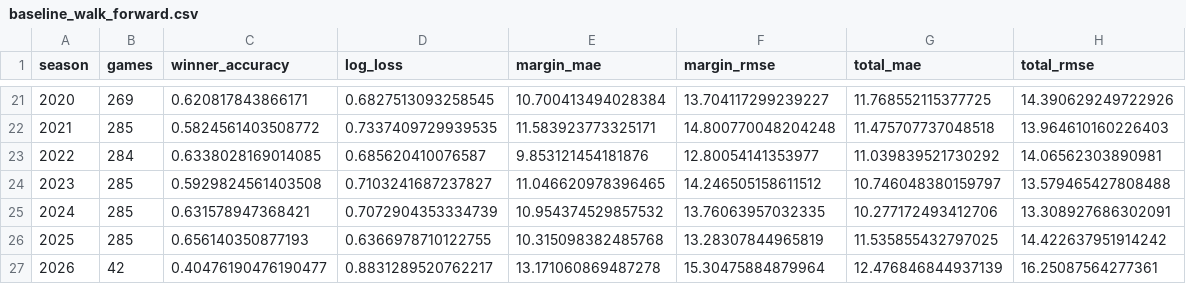
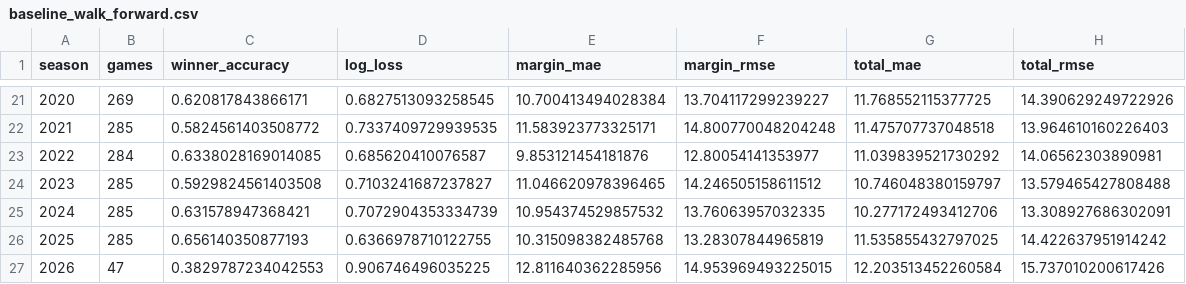
Before and after one commit to capitalareabasketballnetwork-cmyk/SPATS-NFL-MODEL, a CSV file: reports/baseline_walk_forward.csv, drawn as a sheet; only a part is shown, gaps mark what is left out.

```diff
--- a/reports/baseline_walk_forward.csv
+++ b/reports/baseline_walk_forward.csv
@@ -26,2 +26,2 @@ season,games,winner_accuracy,log_loss,margin_mae,margin_rmse,total_mae,total_rms
 2025,285,0.656140350877193,0.6366978710122755,10.315098382485768,13.28307844965819,11.535855432797025,14.422637951914242
-2026,42,0.40476190476190477,0.8831289520762217,13.171060869487278,15.30475884879964,12.476846844937139,16.25087564277361
+2026,47,0.3829787234042553,0.906746496035225,12.811640362285956,14.953969493225015,12.203513452260584,15.737010200617426
```
Also changed, not shown: reports/coverage.csv, reports/week3_2026_predictions.csv, 4 other files.
